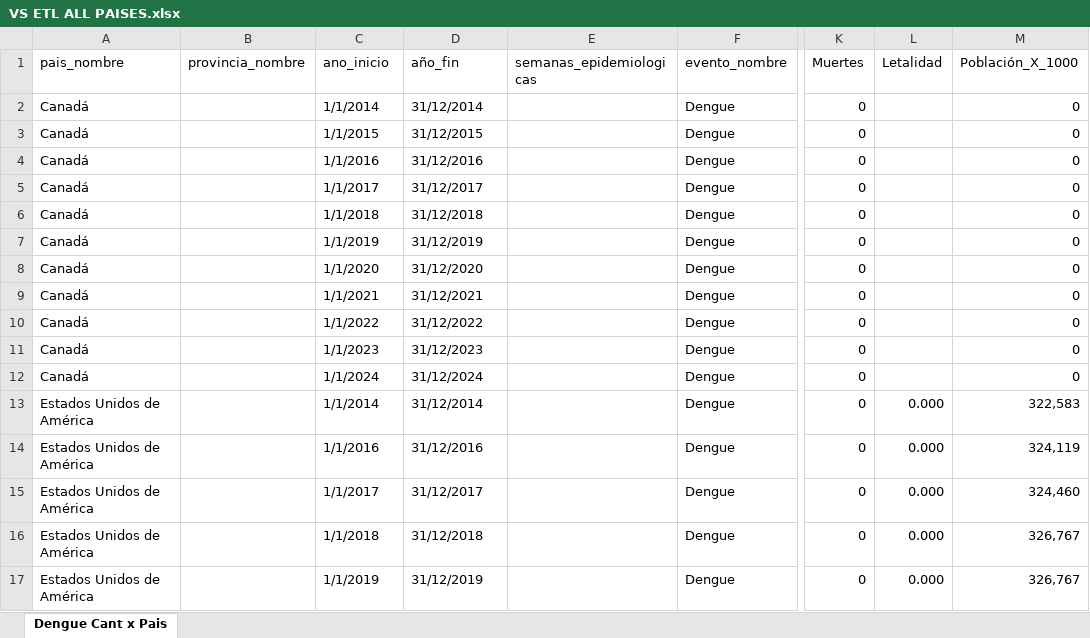
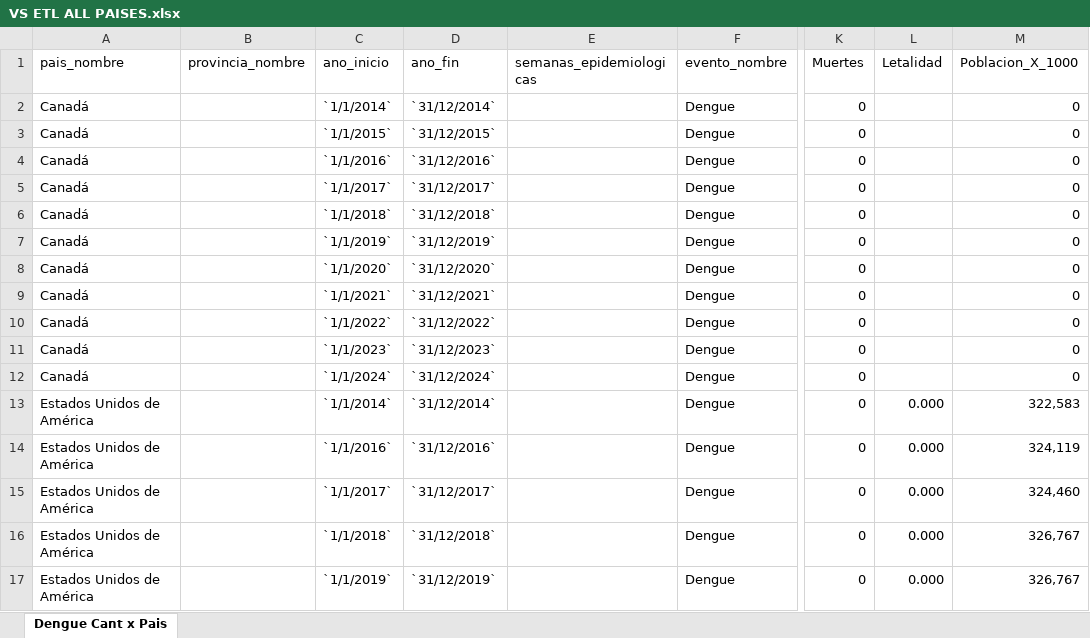
Before and after one commit to RichardS-Groove/Project-Dengue, an Excel workbook: ETL/Version ETL/VS ETL ALL PAISES.xlsx, sheet Dengue Cant x Pais, drawn as a sheet; only a part is shown, gaps mark what is left out; values as stored, in another font and other column widths than the file's, no cell formats; the diff covers the shown part only; the diff names each change by its address in the sheet, - before the commit and + after, or states it on an @@ line.

```diff
--- a/ETL/Version ETL/VS ETL ALL PAISES.xlsx (sheet Dengue Cant x Pais)
+++ b/ETL/Version ETL/VS ETL ALL PAISES.xlsx (sheet Dengue Cant x Pais)
-D1: año_fin
+D1: ano_fin
-M1: Población_X_1000
+M1: Poblacion_X_1000
-C2 (ano_inicio): 1/1/2014
+C2 (ano_inicio): `1/1/2014`
-D2 (ano_fin): 31/12/2014
+D2 (ano_fin): `31/12/2014`
-C3 (ano_inicio): 1/1/2015
+C3 (ano_inicio): `1/1/2015`
-D3 (ano_fin): 31/12/2015
+D3 (ano_fin): `31/12/2015`
-C4 (ano_inicio): 1/1/2016
+C4 (ano_inicio): `1/1/2016`
-D4 (ano_fin): 31/12/2016
+D4 (ano_fin): `31/12/2016`
-C5 (ano_inicio): 1/1/2017
+C5 (ano_inicio): `1/1/2017`
-D5 (ano_fin): 31/12/2017
+D5 (ano_fin): `31/12/2017`
-C6 (ano_inicio): 1/1/2018
+C6 (ano_inicio): `1/1/2018`
-D6 (ano_fin): 31/12/2018
+D6 (ano_fin): `31/12/2018`
-C7 (ano_inicio): 1/1/2019
+C7 (ano_inicio): `1/1/2019`
-D7 (ano_fin): 31/12/2019
+D7 (ano_fin): `31/12/2019`
-C8 (ano_inicio): 1/1/2020
+C8 (ano_inicio): `1/1/2020`
-D8 (ano_fin): 31/12/2020
+D8 (ano_fin): `31/12/2020`
-C9 (ano_inicio): 1/1/2021
+C9 (ano_inicio): `1/1/2021`
-D9 (ano_fin): 31/12/2021
+D9 (ano_fin): `31/12/2021`
-C10 (ano_inicio): 1/1/2022
+C10 (ano_inicio): `1/1/2022`
-D10 (ano_fin): 31/12/2022
+D10 (ano_fin): `31/12/2022`
-C11 (ano_inicio): 1/1/2023
+C11 (ano_inicio): `1/1/2023`
-D11 (ano_fin): 31/12/2023
+D11 (ano_fin): `31/12/2023`
-C12 (ano_inicio): 1/1/2024
+C12 (ano_inicio): `1/1/2024`
-D12 (ano_fin): 31/12/2024
+D12 (ano_fin): `31/12/2024`
-C13 (ano_inicio): 1/1/2014
+C13 (ano_inicio): `1/1/2014`
-D13 (ano_fin): 31/12/2014
+D13 (ano_fin): `31/12/2014`
-C14 (ano_inicio): 1/1/2016
+C14 (ano_inicio): `1/1/2016`
-D14 (ano_fin): 31/12/2016
+D14 (ano_fin): `31/12/2016`
-C15 (ano_inicio): 1/1/2017
+C15 (ano_inicio): `1/1/2017`
-D15 (ano_fin): 31/12/2017
+D15 (ano_fin): `31/12/2017`
-C16 (ano_inicio): 1/1/2018
+C16 (ano_inicio): `1/1/2018`
-D16 (ano_fin): 31/12/2018
+D16 (ano_fin): `31/12/2018`
-C17 (ano_inicio): 1/1/2019
+C17 (ano_inicio): `1/1/2019`
-D17 (ano_fin): 31/12/2019
+D17 (ano_fin): `31/12/2019`
```
Also changed, not shown: 1248 edited cells elsewhere in this sheet, cell formats, ETL/Version ETL/VS ETL 2020.xlsx, ETL/Version ETL/VS ETL 2021.xlsx, 7 other files.
